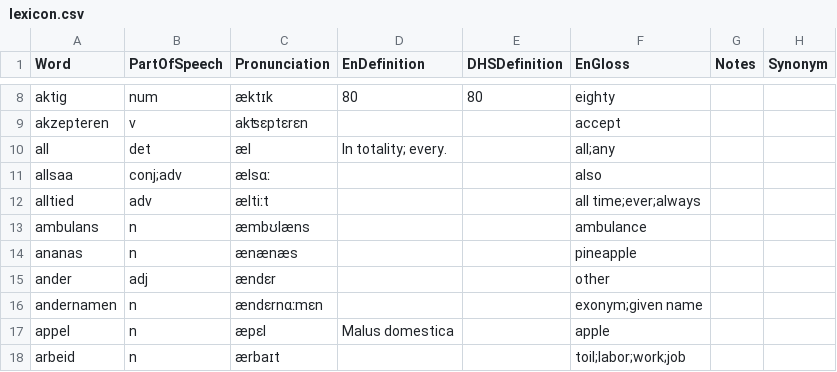
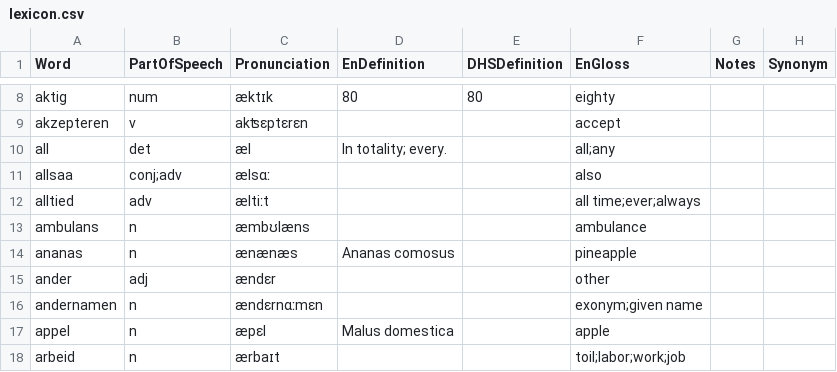
Before and after one commit to GiggyMantis/Deutskhelpspraak, a CSV file: lexicon/lexicon.csv, drawn as a sheet; only a part is shown, gaps mark what is left out; the diff names each change by its address in the sheet, - before the commit and + after, or states it on an @@ line.

Commit message:
Update lexicon.csv

```diff
--- a/lexicon/lexicon.csv
+++ b/lexicon/lexicon.csv
-D14 (EnDefinition): (empty)
+D14 (EnDefinition): Ananas comosus
```
